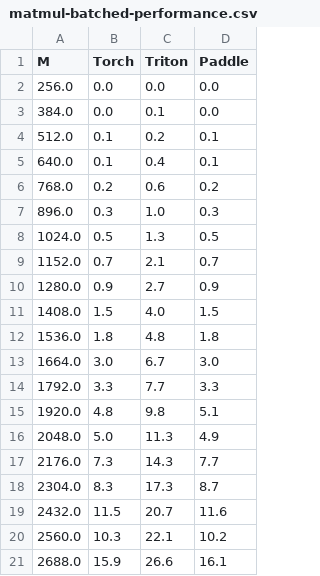
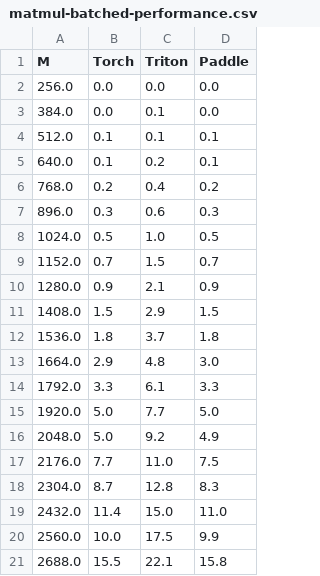
Before and after one commit to yuanlehome/MyNotes, a CSV file: trition/perf_t4_cuda11.7_cudnn8.4/matmul-batched-performance.csv, drawn as a sheet; only a part is shown; the diff covers the shown part only.

```diff
--- a/trition/perf_t4_cuda11.7_cudnn8.4/matmul-batched-performance.csv
+++ b/trition/perf_t4_cuda11.7_cudnn8.4/matmul-batched-performance.csv
@@ -3,19 +3,19 @@ M,Torch,Triton,Paddle
 384.0,0.0,0.1,0.0
-512.0,0.1,0.2,0.1
-640.0,0.1,0.4,0.1
-768.0,0.2,0.6,0.2
-896.0,0.3,1.0,0.3
-1024.0,0.5,1.3,0.5
-1152.0,0.7,2.1,0.7
-1280.0,0.9,2.7,0.9
-1408.0,1.5,4.0,1.5
-1536.0,1.8,4.8,1.8
-1664.0,3.0,6.7,3.0
-1792.0,3.3,7.7,3.3
-1920.0,4.8,9.8,5.1
-2048.0,5.0,11.3,4.9
-2176.0,7.3,14.3,7.7
-2304.0,8.3,17.3,8.7
-2432.0,11.5,20.7,11.6
-2560.0,10.3,22.1,10.2
-2688.0,15.9,26.6,16.1
+512.0,0.1,0.1,0.1
+640.0,0.1,0.2,0.1
+768.0,0.2,0.4,0.2
+896.0,0.3,0.6,0.3
+1024.0,0.5,1.0,0.5
+1152.0,0.7,1.5,0.7
+1280.0,0.9,2.1,0.9
+1408.0,1.5,2.9,1.5
+1536.0,1.8,3.7,1.8
+1664.0,2.9,4.8,3.0
+1792.0,3.3,6.1,3.3
+1920.0,5.0,7.7,5.0
+2048.0,5.0,9.2,4.9
+2176.0,7.7,11.0,7.5
+2304.0,8.7,12.8,8.3
+2432.0,11.4,15.0,11.0
+2560.0,10.0,17.5,9.9
+2688.0,15.5,22.1,15.8
```
Also changed, not shown: 33 edited cells elsewhere in this file, 11 other files.
